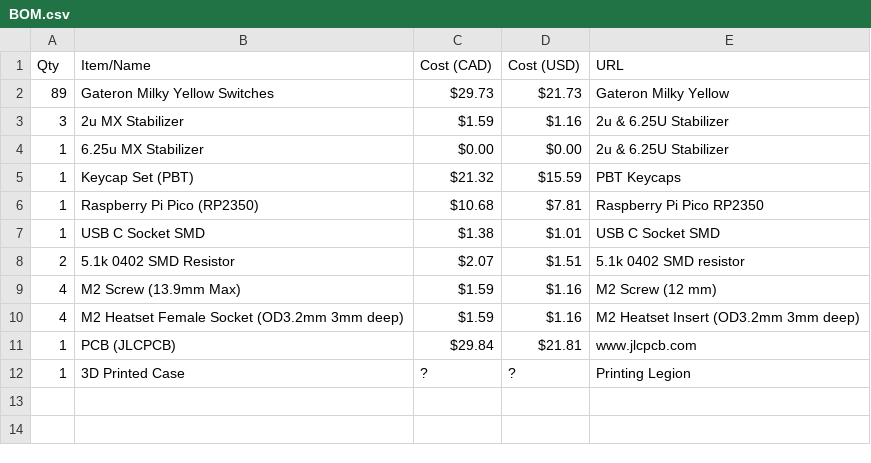
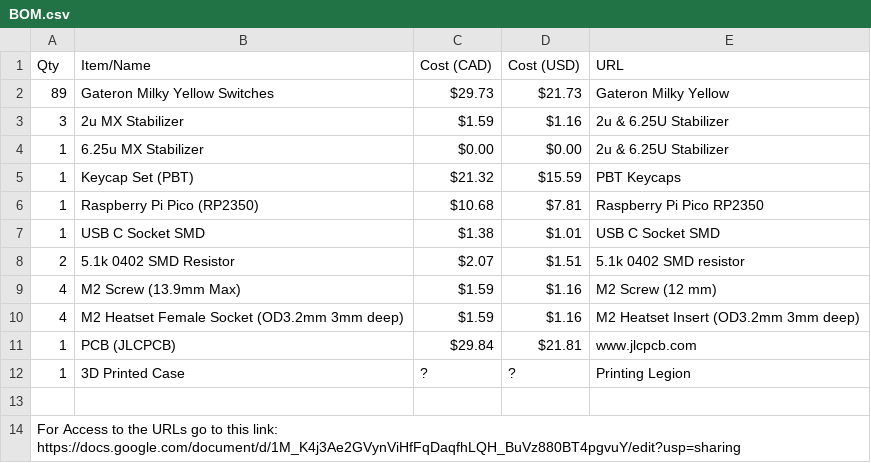
Before and after one commit to scribbledlife/boardkey, a CSV file: BOM.csv, drawn as a sheet.

Commit message:
Update BOM.csv

```diff
--- a/BOM.csv
+++ b/BOM.csv
@@ -12 +12,3 @@ Qty,Item/Name,Cost (CAD),Cost (USD),URL
 1,3D Printed Case,?,? ,Printing Legion
+
+For Access to the URLs go to this link: https://docs.google.com/document/d/1M_K4j3Ae2GVynViHfFqDaqfhLQH_BuVz880BT4pgvuY/edit?usp=sharing
```
